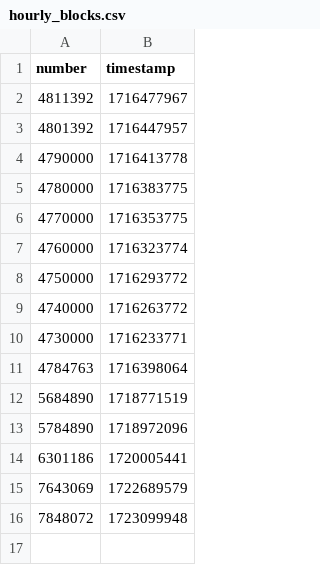
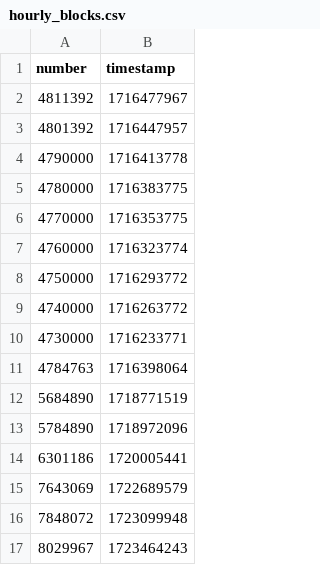
Before and after one commit to delta-hq/l2-lxp-liquidity-reward, a CSV file: adapters/beefy/hourly_blocks.csv, drawn as a sheet.

```diff
--- a/adapters/beefy/hourly_blocks.csv
+++ b/adapters/beefy/hourly_blocks.csv
@@ -16 +16,2 @@ number,timestamp
 7848072,1723099948
+8029967,1723464243
```
Also changed, not shown: 1 other file.
